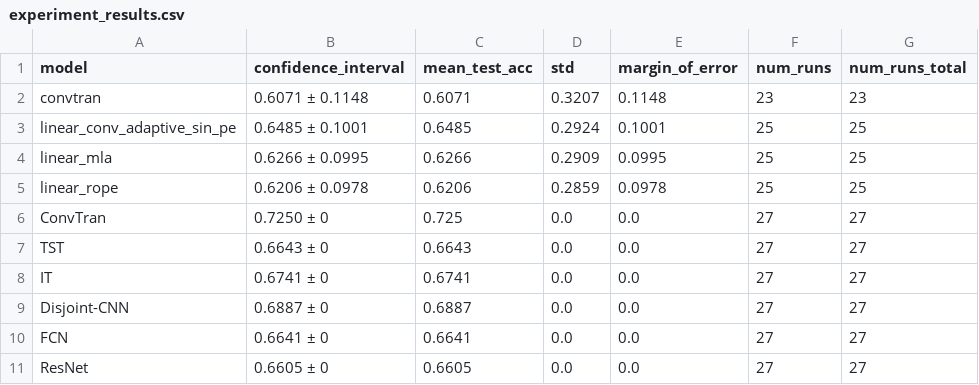
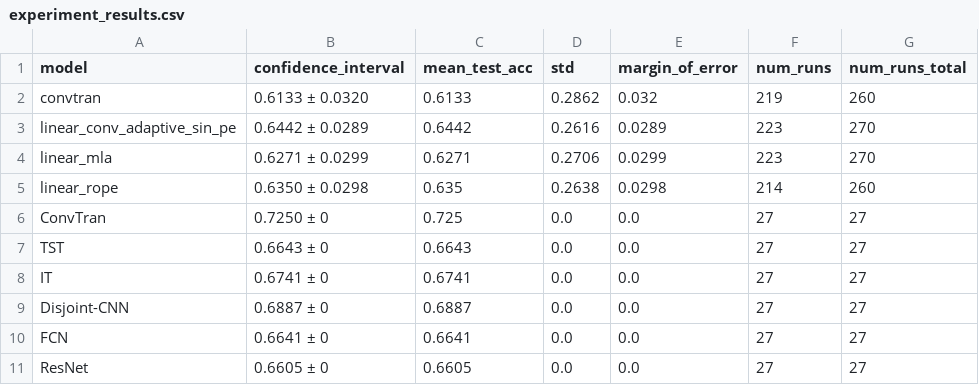
Before and after one commit to JoseJuan98/transformer-attention-with-hdc-binding, a CSV file: docs/experiment_results/sota_version_1/experiment_results.csv, drawn as a sheet.

```diff
--- a/docs/experiment_results/sota_version_1/experiment_results.csv
+++ b/docs/experiment_results/sota_version_1/experiment_results.csv
@@ -1,6 +1,6 @@
 model,confidence_interval,mean_test_acc,std,margin_of_error,num_runs,num_runs_total
-convtran,0.6071 ± 0.1148,0.6071,0.3207,0.1148,23,23
-linear_conv_adaptive_sin_pe,0.6485 ± 0.1001,0.6485,0.2924,0.1001,25,25
-linear_mla,0.6266 ± 0.0995,0.6266,0.2909,0.0995,25,25
-linear_rope,0.6206 ± 0.0978,0.6206,0.2859,0.0978,25,25
+convtran,0.6133 ± 0.0320,0.6133,0.2862,0.032,219,260
+linear_conv_adaptive_sin_pe,0.6442 ± 0.0289,0.6442,0.2616,0.0289,223,270
+linear_mla,0.6271 ± 0.0299,0.6271,0.2706,0.0299,223,270
+linear_rope,0.6350 ± 0.0298,0.635,0.2638,0.0298,214,260
 ConvTran,0.7250 ± 0,0.725,0.0,0.0,27,27
```
Also changed, not shown: docs/experiment_results/sota_version_1/dataset_results.csv, docs/experiment_results/sota_version_1/model_metrics_sota_version_1.csv, 3 other files.
